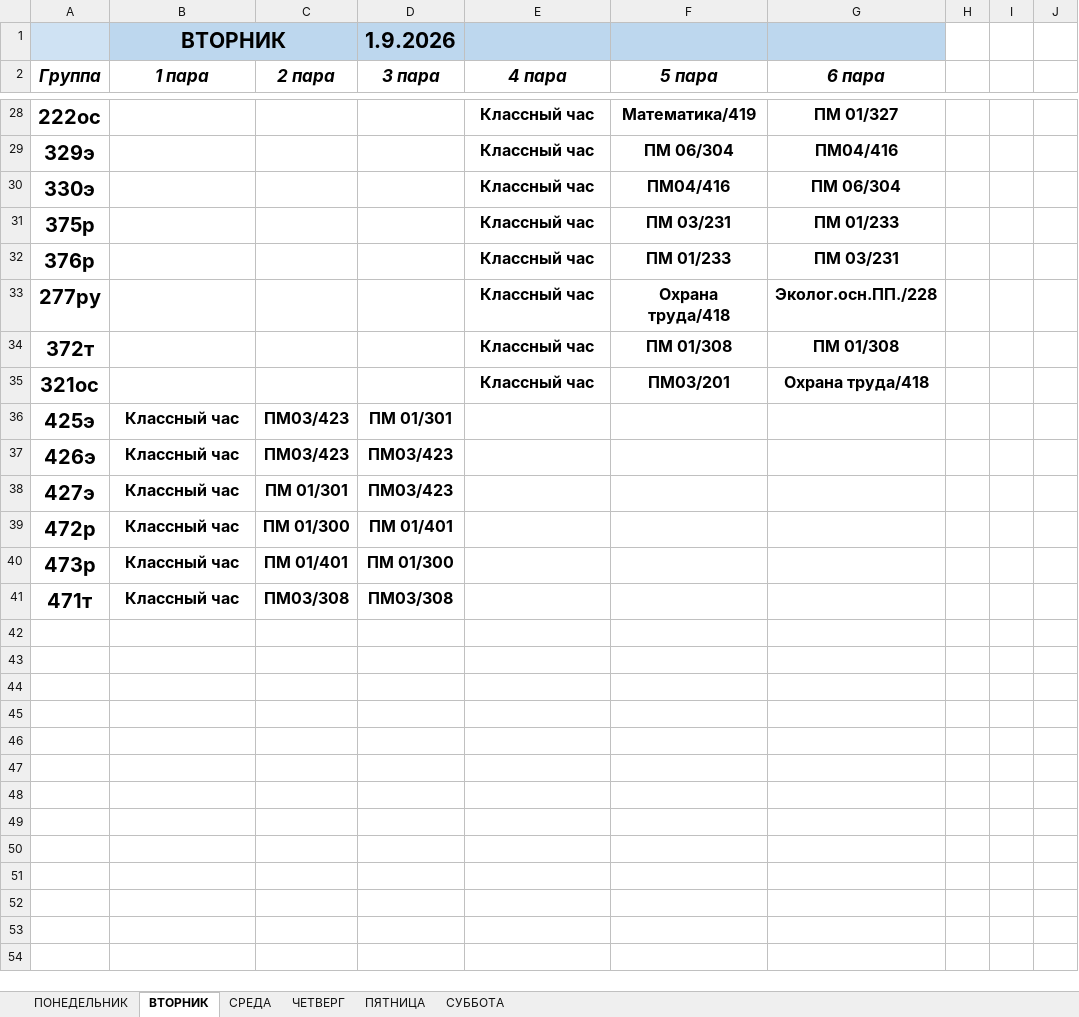
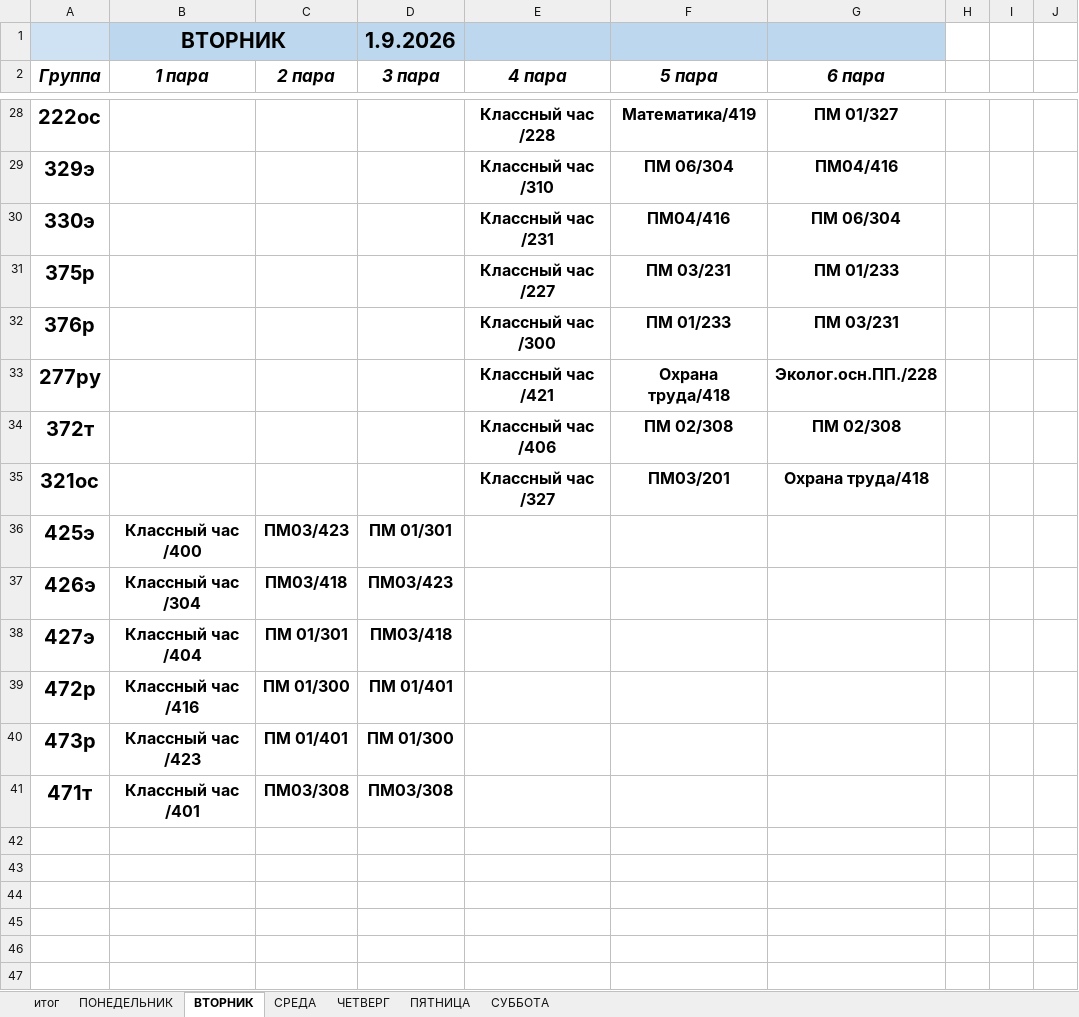
Before and after one commit to colderuopen-art/raspisanie, an Excel workbook: Расписание.xlsx, sheet ВТОРНИК, drawn as a sheet; only a part is shown, gaps mark what is left out; the shorter side is filled out with more unchanged rows; values as stored, in another font and other column widths than the file's, no borders; charts and pictures not drawn; the diff covers the shown part only; the diff names each change by its address in the sheet, - before the commit and + after, or states it on an @@ line.

```diff
--- a/Расписание.xlsx (sheet ВТОРНИК)
+++ b/Расписание.xlsx (sheet ВТОРНИК)
+sheet tab: итог
-E28 (4 пара): Классный час
+E28 (4 пара): Классный час /228
-E29 (4 пара): Классный час
+E29 (4 пара): Классный час /310
-E30 (4 пара): Классный час
+E30 (4 пара): Классный час /231
-E31 (4 пара): Классный час
+E31 (4 пара): Классный час /227
-E32 (4 пара): Классный час
+E32 (4 пара): Классный час /300
-E33 (4 пара): Классный час
+E33 (4 пара): Классный час /421
-E34 (4 пара): Классный час
+E34 (4 пара): Классный час /406
-F34 (5 пара): ПМ 01/308
+F34 (5 пара): ПМ 02/308
-G34 (6 пара): ПМ 01/308
+G34 (6 пара): ПМ 02/308
-E35 (4 пара): Классный час
+E35 (4 пара): Классный час /327
-B36 (1 пара): Классный час
+B36 (1 пара): Классный час /400
-B37 (1 пара): Классный час
+B37 (1 пара): Классный час /304
-C37 (2 пара): ПМ03/423
+C37 (2 пара): ПМ03/418
-B38 (1 пара): Классный час
+B38 (1 пара): Классный час /404
-D38 (3 пара): ПМ03/423
+D38 (3 пара): ПМ03/418
-B39 (1 пара): Классный час
+B39 (1 пара): Классный час /416
-B40 (1 пара): Классный час
+B40 (1 пара): Классный час /423
-B41 (1 пара): Классный час
+B41 (1 пара): Классный час /401
```
Also changed, not shown: 2 added rows, 2 removed rows and 28 edited cells elsewhere in this sheet, charts or pictures.
